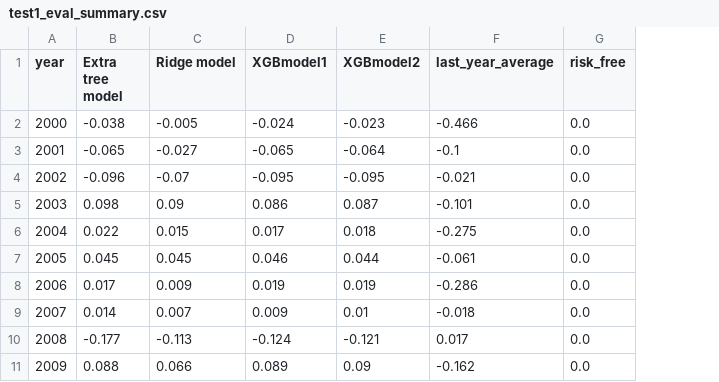
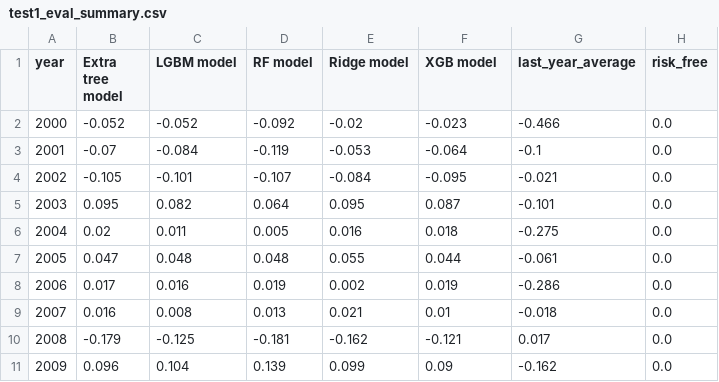
Before and after one commit to Niklas6/ML-asset-pricing, a CSV file: data/results/evaluation/test1_eval_summary.csv, drawn as a sheet; removed rows and columns are numbered as before the commit, all else as after; the diff names each change by its address in the sheet, - before the commit and + after, or states it on an @@ line.

```diff
--- a/data/results/evaluation/test1_eval_summary.csv
+++ b/data/results/evaluation/test1_eval_summary.csv
+column C (LGBM model), rows 2-11: -0.052 | -0.084 | -0.101 | 0.082 | 0.011 | 0.048 | 0.016 | 0.008 | -0.125 | 0.104
+column D (RF model), rows 2-11: -0.092 | -0.119 | -0.107 | 0.064 | 0.005 | 0.048 | 0.019 | 0.013 | -0.181 | 0.139
-column D (XGBmodel1), rows 2-11: -0.024 | -0.065 | -0.095 | 0.086 | 0.017 | 0.046 | 0.019 | 0.009 | -0.124 | 0.089
-F1: XGBmodel2
+F1: XGB model
-B2 (Extra tree model): -0.038
+B2 (Extra tree model): -0.052
-E2 (Ridge model): -0.005
+E2 (Ridge model): -0.02
-B3 (Extra tree model): -0.065
+B3 (Extra tree model): -0.07
-E3 (Ridge model): -0.027
+E3 (Ridge model): -0.053
-B4 (Extra tree model): -0.096
+B4 (Extra tree model): -0.105
-E4 (Ridge model): -0.07
+E4 (Ridge model): -0.084
-B5 (Extra tree model): 0.098
+B5 (Extra tree model): 0.095
-E5 (Ridge model): 0.09
+E5 (Ridge model): 0.095
-B6 (Extra tree model): 0.022
+B6 (Extra tree model): 0.02
-E6 (Ridge model): 0.015
+E6 (Ridge model): 0.016
-B7 (Extra tree model): 0.045
+B7 (Extra tree model): 0.047
-E7 (Ridge model): 0.045
+E7 (Ridge model): 0.055
-E8 (Ridge model): 0.009
+E8 (Ridge model): 0.002
-B9 (Extra tree model): 0.014
+B9 (Extra tree model): 0.016
-E9 (Ridge model): 0.007
+E9 (Ridge model): 0.021
-B10 (Extra tree model): -0.177
+B10 (Extra tree model): -0.179
-E10 (Ridge model): -0.113
+E10 (Ridge model): -0.162
-B11 (Extra tree model): 0.088
+B11 (Extra tree model): 0.096
-E11 (Ridge model): 0.066
+E11 (Ridge model): 0.099
```
Also changed, not shown: data/results/evaluation/test1_eval_mean.csv, data/results/evaluation/test2_eval_summary.csv, 6 other files.
